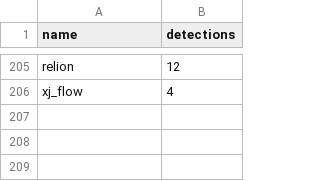
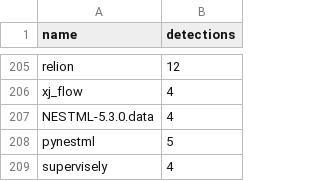
Before and after one commit to h4sh5/pypi-auto-scanner, a CSV file: high_risk_pkgs.csv, drawn as a sheet; only a part is shown, gaps mark what is left out.

```diff
--- a/high_risk_pkgs.csv
+++ b/high_risk_pkgs.csv
@@ -206 +206,4 @@ relion,12
 xj_flow,4
+NESTML-5.3.0.data,4
+pynestml,5
+supervisely,4
```
Also changed, not shown: 4 other files.
